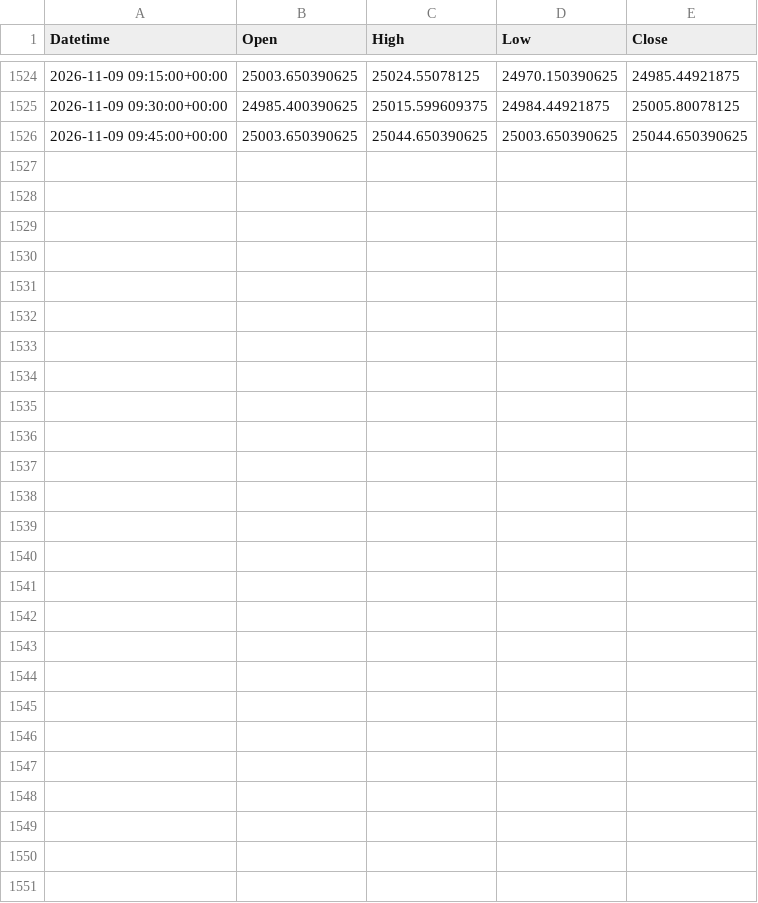
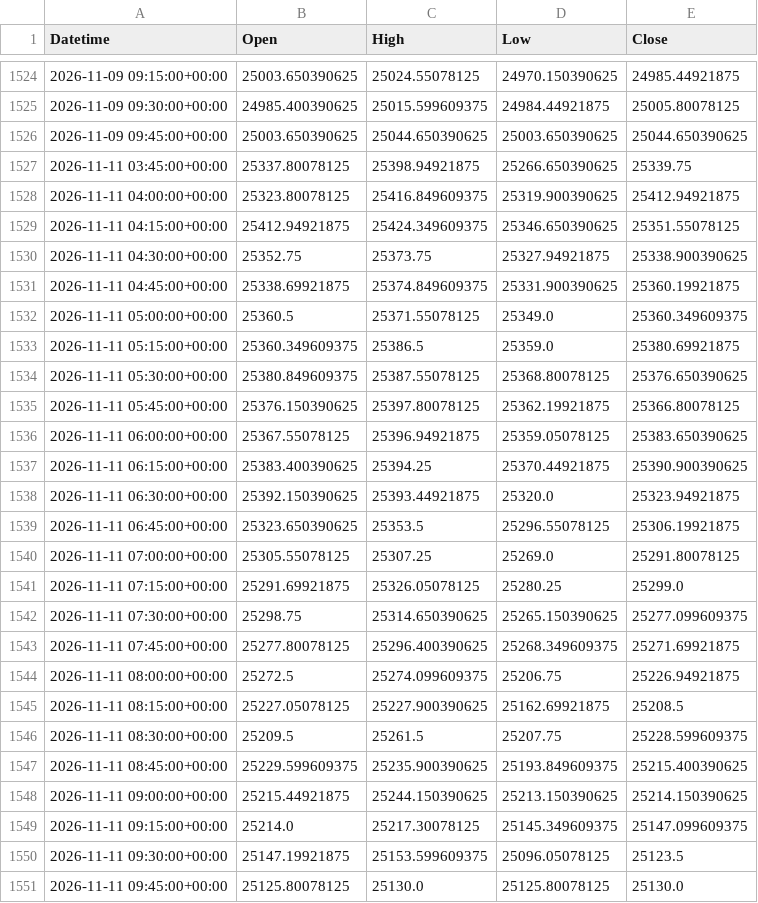
Before and after one commit to originaonxi/nse-value-lens, a CSV file: data/nifty/15m.csv, drawn as a sheet; only a part is shown, gaps mark what is left out.

```diff
--- a/data/nifty/15m.csv
+++ b/data/nifty/15m.csv
@@ -1526 +1526,26 @@ Datetime,Open,High,Low,Close
 2026-11-09 09:45:00+00:00,25003.650390625,25044.650390625,25003.650390625,25044.650390625
+2026-11-11 03:45:00+00:00,25337.80078125,25398.94921875,25266.650390625,25339.75
+2026-11-11 04:00:00+00:00,25323.80078125,25416.849609375,25319.900390625,25412.94921875
+2026-11-11 04:15:00+00:00,25412.94921875,25424.349609375,25346.650390625,25351.55078125
+2026-11-11 04:30:00+00:00,25352.75,25373.75,25327.94921875,25338.900390625
+2026-11-11 04:45:00+00:00,25338.69921875,25374.849609375,25331.900390625,25360.19921875
+2026-11-11 05:00:00+00:00,25360.5,25371.55078125,25349.0,25360.349609375
+2026-11-11 05:15:00+00:00,25360.349609375,25386.5,25359.0,25380.69921875
+2026-11-11 05:30:00+00:00,25380.849609375,25387.55078125,25368.80078125,25376.650390625
+2026-11-11 05:45:00+00:00,25376.150390625,25397.80078125,25362.19921875,25366.80078125
+2026-11-11 06:00:00+00:00,25367.55078125,25396.94921875,25359.05078125,25383.650390625
+2026-11-11 06:15:00+00:00,25383.400390625,25394.25,25370.44921875,25390.900390625
+2026-11-11 06:30:00+00:00,25392.150390625,25393.44921875,25320.0,25323.94921875
+2026-11-11 06:45:00+00:00,25323.650390625,25353.5,25296.55078125,25306.19921875
+2026-11-11 07:00:00+00:00,25305.55078125,25307.25,25269.0,25291.80078125
+2026-11-11 07:15:00+00:00,25291.69921875,25326.05078125,25280.25,25299.0
+2026-11-11 07:30:00+00:00,25298.75,25314.650390625,25265.150390625,25277.099609375
+2026-11-11 07:45:00+00:00,25277.80078125,25296.400390625,25268.349609375,25271.69921875
+2026-11-11 08:00:00+00:00,25272.5,25274.099609375,25206.75,25226.94921875
+2026-11-11 08:15:00+00:00,25227.05078125,25227.900390625,25162.69921875,25208.5
+2026-11-11 08:30:00+00:00,25209.5,25261.5,25207.75,25228.599609375
+2026-11-11 08:45:00+00:00,25229.599609375,25235.900390625,25193.849609375,25215.400390625
+2026-11-11 09:00:00+00:00,25215.44921875,25244.150390625,25213.150390625,25214.150390625
+2026-11-11 09:15:00+00:00,25214.0,25217.30078125,25145.349609375,25147.099609375
+2026-11-11 09:30:00+00:00,25147.19921875,25153.599609375,25096.05078125,25123.5
+2026-11-11 09:45:00+00:00,25125.80078125,25130.0,25125.80078125,25130.0
```
Also changed, not shown: data/nifty/1d.csv, data/nifty/60m.csv, 6 other files.
